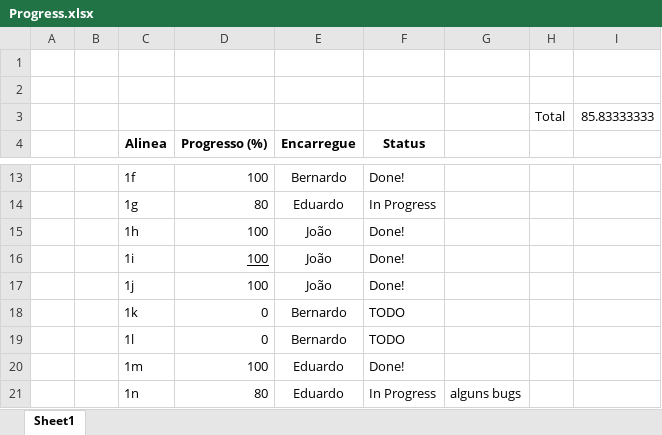
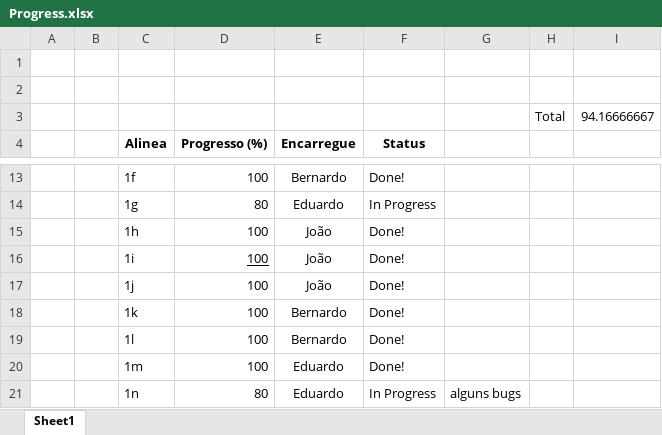
Before and after one commit to Beed00/IMAVD_GRUPO_IMAGEM, an Excel workbook: Progress.xlsx, sheet Sheet1, drawn as a sheet; only a part is shown, gaps mark what is left out; values as stored, in another font and other column widths than the file's, no borders; conditional formats not drawn; the diff names each change by its address in the sheet, - before the commit and + after, or states it on an @@ line.

```diff
--- a/Progress.xlsx (sheet Sheet1)
+++ b/Progress.xlsx (sheet Sheet1)
-I3: 85.83333333
+I3: 94.16666667
-D18:D19 (Progresso (%)): 0
+D18:D19 (Progresso (%)): 100
-F18:F19 (Status): TODO
+F18:F19 (Status): Done!
```
Also changed, not shown: 2 other files.
